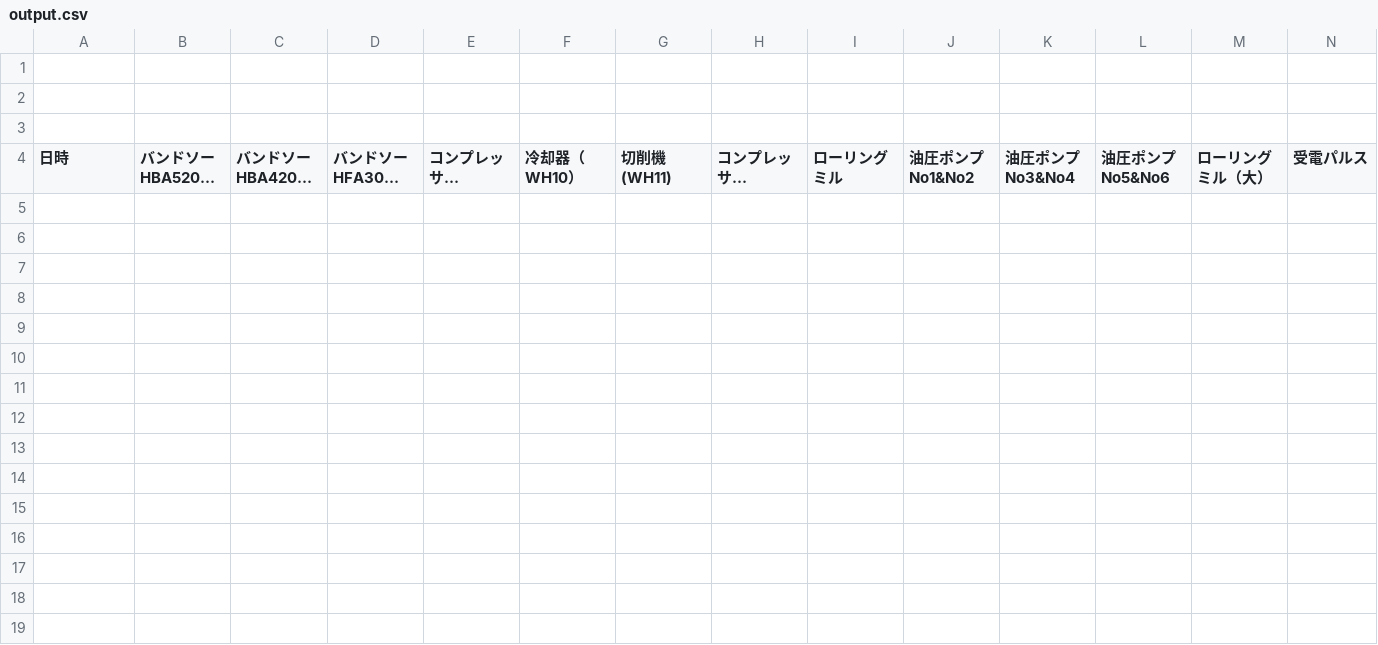
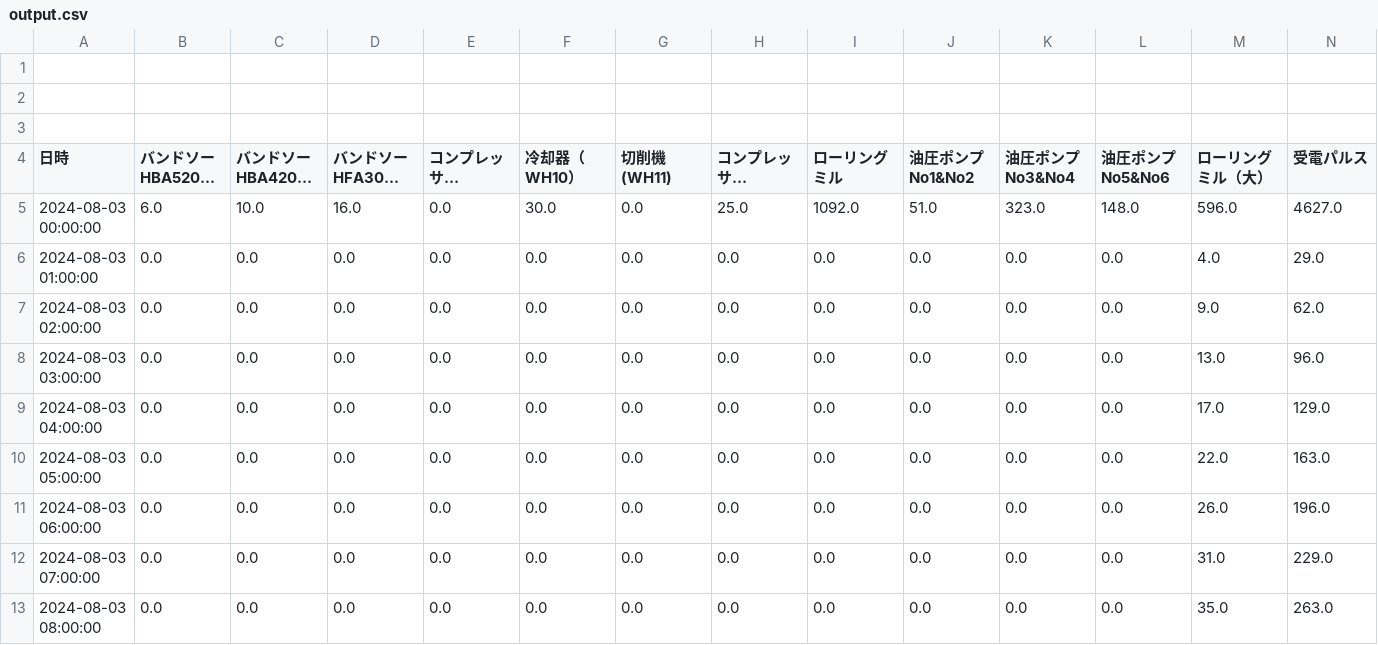
Before and after one commit to Syu-syusan/HADB2csv, a CSV file: output.csv, drawn as a sheet; long unchanged cells end in …; the diff names each change by its address in the sheet, - before the commit and + after, or states it on an @@ line.

```diff
--- a/output.csv
+++ b/output.csv
+row 5: 2024-08-03 00:00:00 | 6.0 | 10.0 | 16.0 | 0.0 | 30.0 | 0.0 | 25.0 | 1092.0 | 51.0 | 323.0 | 148.0 | 596.0 | 4627.0
+row 6: 2024-08-03 01:00:00 | 0.0 | 0.0 | 0.0 | 0.0 | 0.0 | 0.0 | 0.0 | 0.0 | 0.0 | 0.0 | 0.0 | 4.0 | 29.0
+row 7: 2024-08-03 02:00:00 | 0.0 | 0.0 | 0.0 | 0.0 | 0.0 | 0.0 | 0.0 | 0.0 | 0.0 | 0.0 | 0.0 | 9.0 | 62.0
+row 8: 2024-08-03 03:00:00 | 0.0 | 0.0 | 0.0 | 0.0 | 0.0 | 0.0 | 0.0 | 0.0 | 0.0 | 0.0 | 0.0 | 13.0 | 96.0
+row 9: 2024-08-03 04:00:00 | 0.0 | 0.0 | 0.0 | 0.0 | 0.0 | 0.0 | 0.0 | 0.0 | 0.0 | 0.0 | 0.0 | 17.0 | 129.0
+row 10: 2024-08-03 05:00:00 | 0.0 | 0.0 | 0.0 | 0.0 | 0.0 | 0.0 | 0.0 | 0.0 | 0.0 | 0.0 | 0.0 | 22.0 | 163.0
+row 11: 2024-08-03 06:00:00 | 0.0 | 0.0 | 0.0 | 0.0 | 0.0 | 0.0 | 0.0 | 0.0 | 0.0 | 0.0 | 0.0 | 26.0 | 196.0
+row 12: 2024-08-03 07:00:00 | 0.0 | 0.0 | 0.0 | 0.0 | 0.0 | 0.0 | 0.0 | 0.0 | 0.0 | 0.0 | 0.0 | 31.0 | 229.0
+row 13: 2024-08-03 08:00:00 | 0.0 | 0.0 | 0.0 | 0.0 | 0.0 | 0.0 | 0.0 | 0.0 | 0.0 | 0.0 | 0.0 | 35.0 | 263.0
```
Also changed, not shown: 1 other file.
